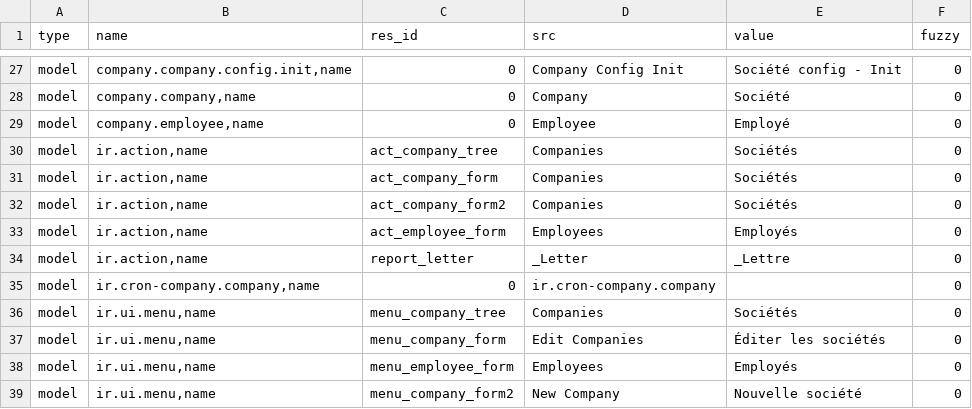
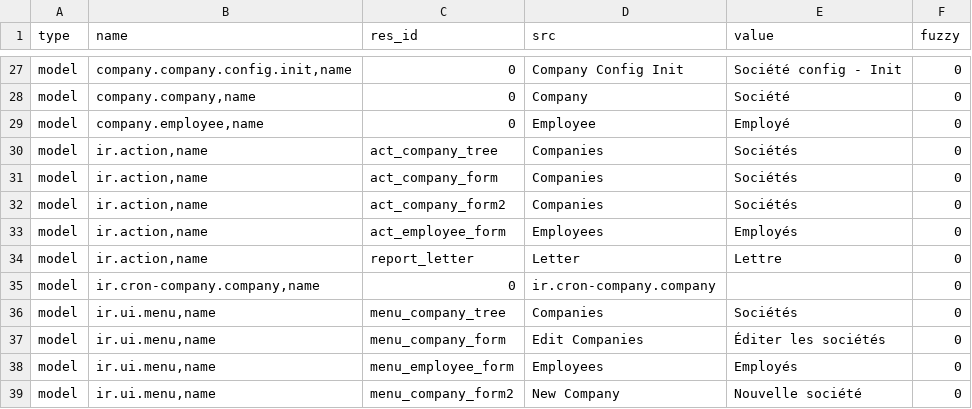
Before and after one commit to coopengo/company, a CSV file: fr_FR.csv, drawn as a sheet; only a part is shown, gaps mark what is left out.

Commit message:
Updated french translation

```diff
--- a/fr_FR.csv
+++ b/fr_FR.csv
@@ -33,3 +33,3 @@ model,"ir.action,name",act_company_form2,Companies,Sociétés,0
 model,"ir.action,name",act_employee_form,Employees,Employés,0
-model,"ir.action,name",report_letter,_Letter,_Lettre,0
+model,"ir.action,name",report_letter,Letter,Lettre,0
 model,"ir.cron-company.company,name",0,ir.cron-company.company,,0
```
Also changed, not shown: 1 other file.
